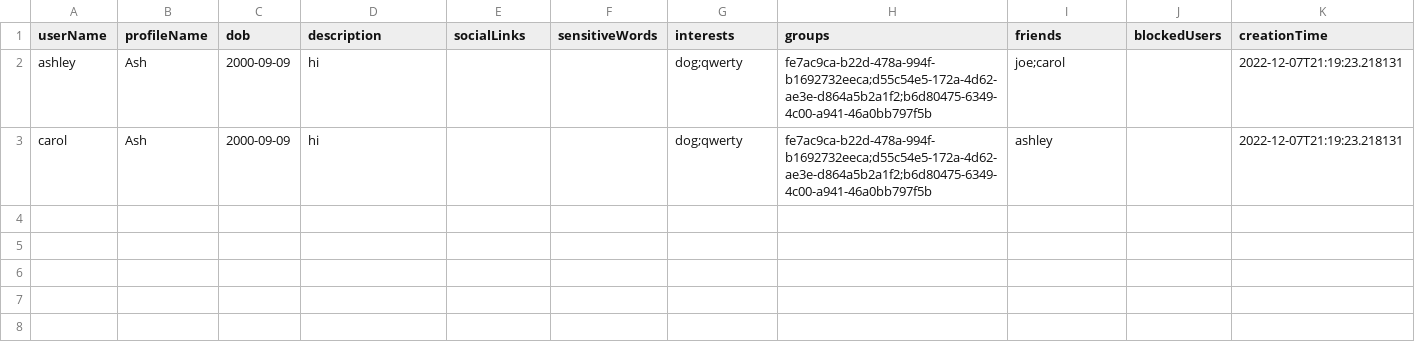
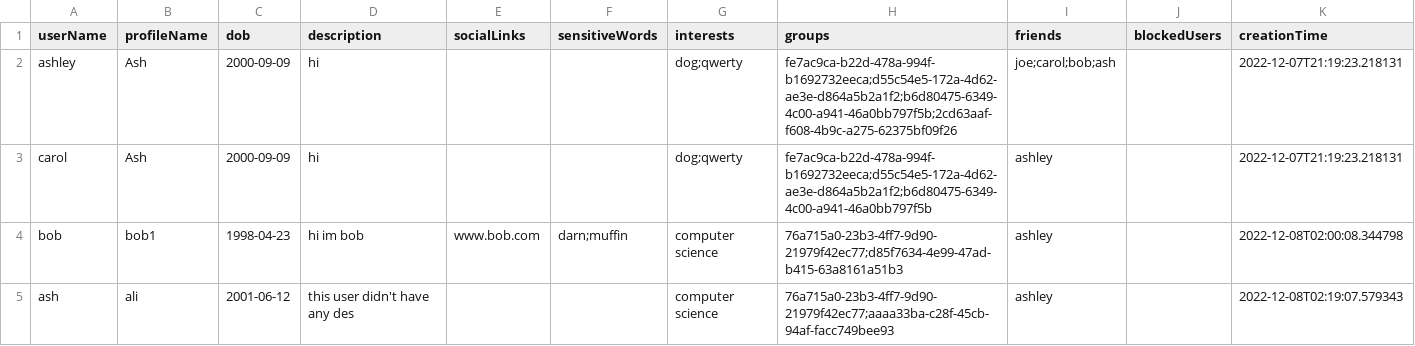
Before and after one commit to CSC207-2022F-UofT/course-project-unite-group-115, a CSV file: src/main/java/databases/profiles.csv, drawn as a sheet.

```diff
--- a/src/main/java/databases/profiles.csv
+++ b/src/main/java/databases/profiles.csv
@@ -1,3 +1,5 @@
 userName,profileName,dob,description,socialLinks,sensitiveWords,interests,groups,friends,blockedUsers,creationTime
-ashley,Ash,2000-09-09,hi,,,dog;qwerty,fe7ac9ca-b22d-478a-994f-b1692732eeca;d55c54e5-172a-4d62-ae3e-d864a5b2a1f2;b6d80475-6349-4c00-a941-46a0bb797f5b,joe;carol,,2022-12-07T21:19:23.218131
+ashley,Ash,2000-09-09,hi,,,dog;qwerty,fe7ac9ca-b22d-478a-994f-b1692732eeca;d55c54e5-172a-4d62-ae3e-d864a5b2a1f2;b6d80475-6349-4c00-a941-46a0bb797f5b;2cd63aaf-f608-4b9c-a275-62375bf09f26,joe;carol;bob;ash,,2022-12-07T21:19:23.218131
 carol,Ash,2000-09-09,hi,,,dog;qwerty,fe7ac9ca-b22d-478a-994f-b1692732eeca;d55c54e5-172a-4d62-ae3e-d864a5b2a1f2;b6d80475-6349-4c00-a941-46a0bb797f5b,ashley,,2022-12-07T21:19:23.218131
+bob,bob1,1998-04-23,hi im bob,www.bob.com,darn;muffin,computer science,76a715a0-23b3-4ff7-9d90-21979f42ec77;d85f7634-4e99-47ad-b415-63a8161a51b3,ashley,,2022-12-08T02:00:08.344798
+ash,ali,2001-06-12,this user didn't have any des,,,computer science,76a715a0-23b3-4ff7-9d90-21979f42ec77;aaaa33ba-c28f-45cb-94af-facc749bee93,ashley,,2022-12-08T02:19:07.579343
```
Also changed, not shown: src/main/java/databases/groups.csv, src/main/java/databases/messages.csv, 5 other files.
